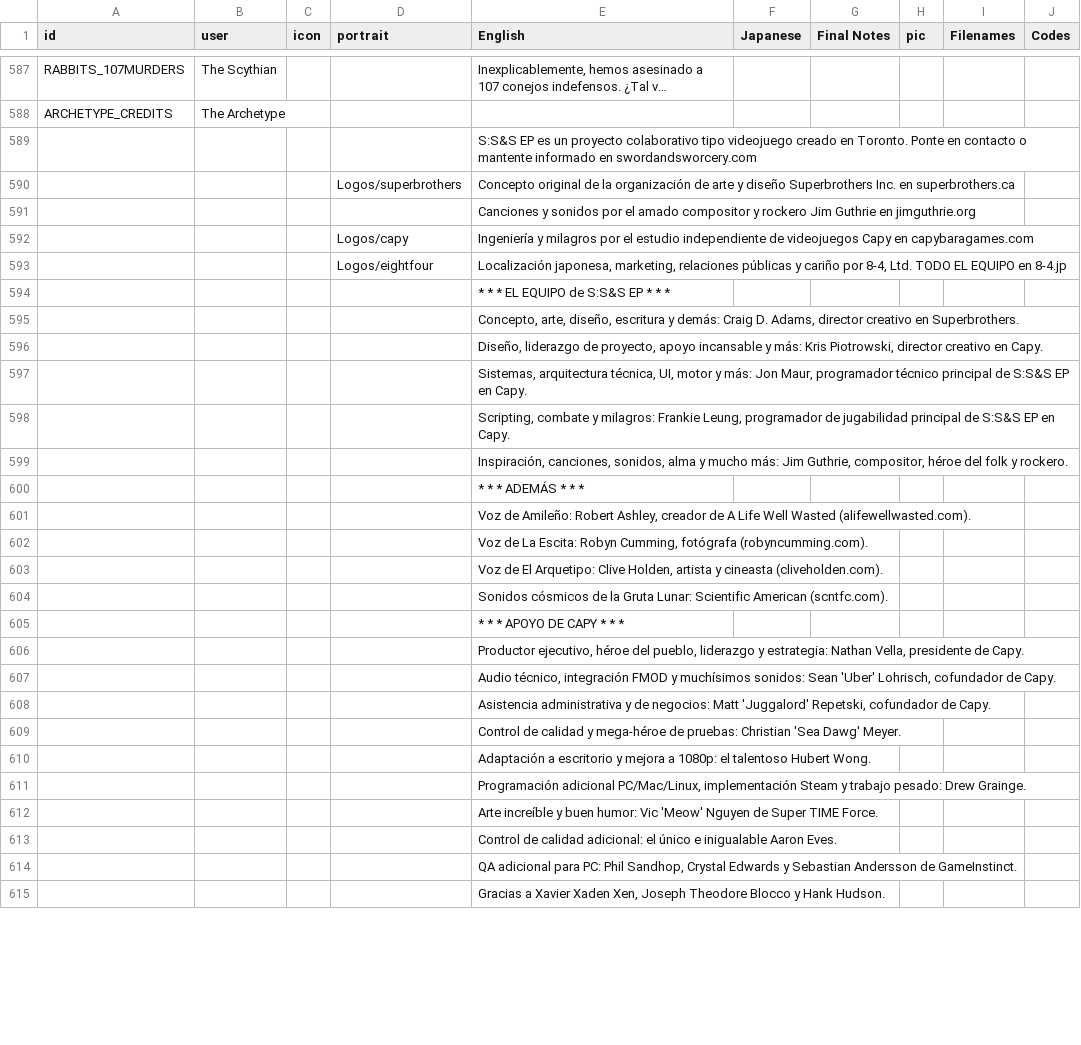
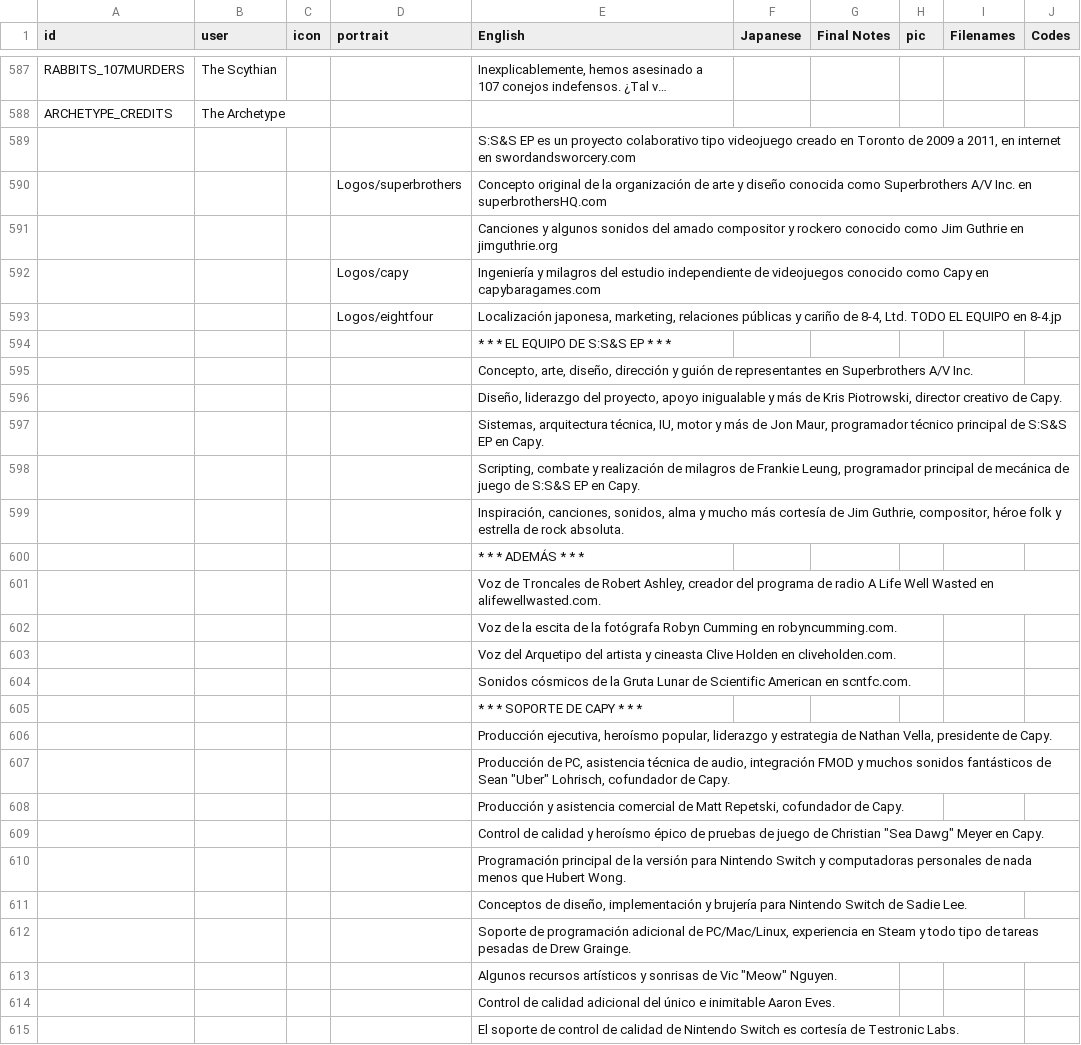
Before and after one commit to cesardeg/swordable, a TSV file: locales/spanish/dialog.tsv, drawn as a sheet; only a part is shown, gaps mark what is left out; long unchanged cells end in …; the diff covers the shown part only; the diff names each change by its address in the sheet, - before the commit and + after, or states it on an @@ line.

```diff
--- a/locales/spanish/dialog.tsv
+++ b/locales/spanish/dialog.tsv
-E589 (English): …creado en Toronto. Ponte en contacto o mantente informado en swordandsworcery.com
+E589 (English): …creado en Toronto de 2009 a 2011, en internet en swordandsworcery.com
-E590 (English): …y diseño Superbrothers Inc. en superbrothers.ca
+E590 (English): …y diseño conocida como Superbrothers A/V Inc. en superbrothersHQ.com
-E591 (English): Canciones y sonidos por el amado compositor y rockero Jim Guthrie…
+E591 (English): Canciones y algunos sonidos del amado compositor y rockero conocido como Jim Guthrie…
-E592 (English): …y milagros por el estudio independiente de videojuegos Capy en…
+E592 (English): …y milagros del estudio independiente de videojuegos conocido como Capy en…
-E593 (English): …y cariño por 8-4, Ltd.…
+E593 (English): …y cariño de 8-4, Ltd.…
-E594 (English): * * * EL EQUIPO de S:S&S EP * * *
+E594 (English): * * * EL EQUIPO DE S:S&S EP * * *
-E595 (English): …arte, diseño, escritura y demás: Craig D. Adams, director creativo en Superbrothers.
+E595 (English): …arte, diseño, dirección y guión de representantes en Superbrothers A/V Inc.
-E596 (English): Diseño, liderazgo de proyecto, apoyo incansable y más: Kris Piotrowski, director creativo en Capy.
+E596 (English): Diseño, liderazgo del proyecto, apoyo inigualable y más de Kris Piotrowski, director creativo de Capy.
-E597 (English): …arquitectura técnica, UI, motor y más: Jon Maur,…
+E597 (English): …arquitectura técnica, IU, motor y más de Jon Maur,…
-E598 (English): …combate y milagros: Frankie Leung, programador de jugabilidad principal de S:S&S…
+E598 (English): …combate y realización de milagros de Frankie Leung, programador principal de mecánica de juego de S:S&S…
-E599 (English): …y mucho más: Jim Guthrie, compositor, héroe del folk y rockero.
+E599 (English): …y mucho más cortesía de Jim Guthrie, compositor, héroe folk y estrella de rock absoluta.
-E601 (English): Voz de Amileño: Robert Ashley, creador de A Life Well Wasted (alifewellwasted.com).
+E601 (English): Voz de Troncales de Robert Ashley, creador del programa de radio A Life Well Wasted en alifewellwasted.com.
-E602 (English): Voz de La Escita: Robyn Cumming, fotógrafa (robyncumming.com).
+E602 (English): Voz de la escita de la fotógrafa Robyn Cumming en robyncumming.com.
-E603 (English): Voz de El Arquetipo: Clive Holden, artista y cineasta (cliveholden.com).
+E603 (English): Voz del Arquetipo del artista y cineasta Clive Holden en cliveholden.com.
-E604 (English): …la Gruta Lunar: Scientific American (scntfc.com).
+E604 (English): …la Gruta Lunar de Scientific American en scntfc.com.
-E605 (English): * * * APOYO DE CAPY * * *
+E605 (English): * * * SOPORTE DE CAPY * * *
-E606 (English): Productor ejecutivo, héroe del pueblo, liderazgo y estrategia: Nathan Vella,…
+E606 (English): Producción ejecutiva, heroísmo popular, liderazgo y estrategia de Nathan Vella,…
-E607 (English): Audio técnico, integración FMOD y muchísimos sonidos: Sean 'Uber' Lohrisch, cofundador…
+E607 (English): Producción de PC, asistencia técnica de audio, integración FMOD y muchos sonidos fantásticos de Sean "Uber" Lohrisch, cofundador…
-E608 (English): Asistencia administrativa y de negocios: Matt 'Juggalord' Repetski, cofundador…
+E608 (English): Producción y asistencia comercial de Matt Repetski, cofundador…
-E609 (English): …calidad y mega-héroe de pruebas: Christian 'Sea Dawg' Meyer.
+E609 (English): …calidad y heroísmo épico de pruebas de juego de Christian "Sea Dawg" Meyer en Capy.
-E610 (English): Adaptación a escritorio y mejora a 1080p: el talentoso Hubert Wong.
+E610 (English): Programación principal de la versión para Nintendo Switch y computadoras personales de nada menos que Hubert Wong.
-E611 (English): Programación adicional PC/Mac/Linux, implementación Steam y trabajo pesado: Drew Grainge.
+E611 (English): Conceptos de diseño, implementación y brujería para Nintendo Switch de Sadie Lee.
-E612 (English): Arte increíble y buen humor: Vic 'Meow' Nguyen de Super TIME Force.
+E612 (English): Soporte de programación adicional de PC/Mac/Linux, experiencia en Steam y todo tipo de tareas pesadas de Drew Grainge.
-E613 (English): Control de calidad adicional: el único e inigualable Aaron Eves.
+E613 (English): Algunos recursos artísticos y sonrisas de Vic "Meow" Nguyen.
-E614 (English): QA adicional para PC: Phil Sandhop, Crystal Edwards y Sebastian Andersson de GameInstinct.
+E614 (English): Control de calidad adicional del único e inimitable Aaron Eves.
-E615 (English): Gracias a Xavier Xaden Xen, Joseph Theodore Blocco y Hank Hudson.
+E615 (English): El soporte de control de calidad de Nintendo Switch es cortesía de Testronic Labs.
```
Also changed, not shown: 6 added rows, 4 removed rows and 74 edited cells elsewhere in this file, locales/portuguese/dialog.tsv.
